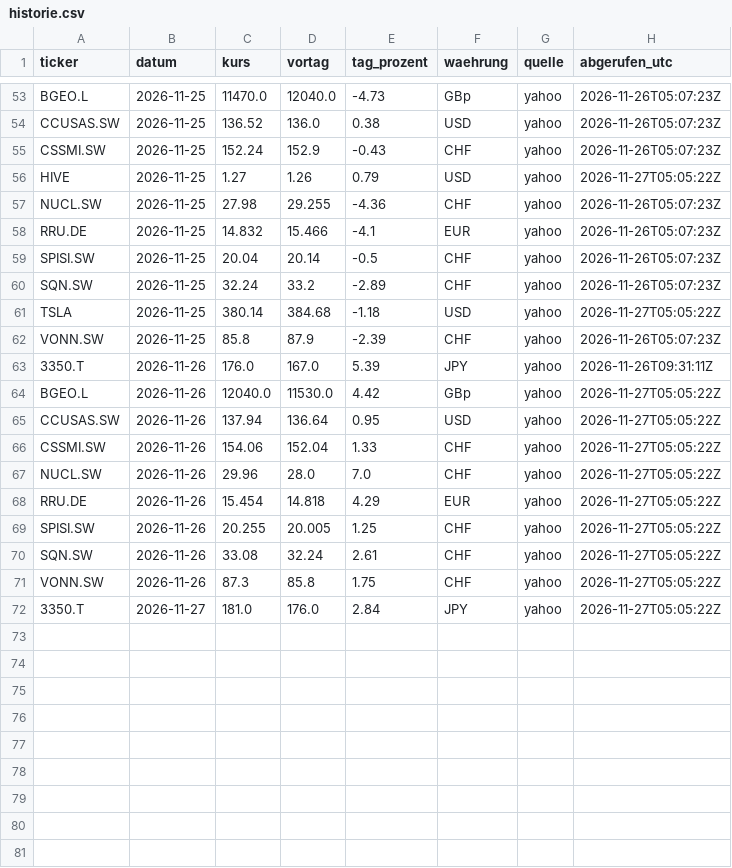
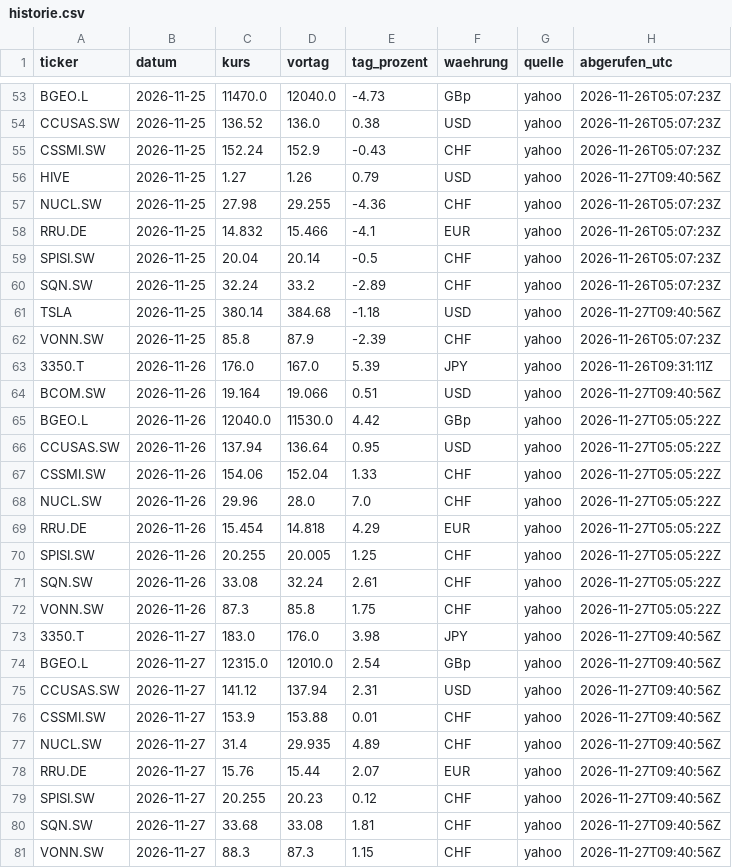
Before and after one commit to kieselstark/briefing-kurse, a CSV file: historie.csv, drawn as a sheet; only a part is shown, gaps mark what is left out.

```diff
--- a/historie.csv
+++ b/historie.csv
@@ -55,3 +55,3 @@ CCUSAS.SW,2026-11-25,136.52,136.0,0.38,USD,yahoo,2026-11-26T05:07:23Z
 CSSMI.SW,2026-11-25,152.24,152.9,-0.43,CHF,yahoo,2026-11-26T05:07:23Z
-HIVE,2026-11-25,1.27,1.26,0.79,USD,yahoo,2026-11-27T05:05:22Z
+HIVE,2026-11-25,1.27,1.26,0.79,USD,yahoo,2026-11-27T09:40:56Z
 NUCL.SW,2026-11-25,27.98,29.255,-4.36,CHF,yahoo,2026-11-26T05:07:23Z
@@ -60,5 +60,6 @@ SPISI.SW,2026-11-25,20.04,20.14,-0.5,CHF,yahoo,2026-11-26T05:07:23Z
 SQN.SW,2026-11-25,32.24,33.2,-2.89,CHF,yahoo,2026-11-26T05:07:23Z
-TSLA,2026-11-25,380.14,384.68,-1.18,USD,yahoo,2026-11-27T05:05:22Z
+TSLA,2026-11-25,380.14,384.68,-1.18,USD,yahoo,2026-11-27T09:40:56Z
 VONN.SW,2026-11-25,85.8,87.9,-2.39,CHF,yahoo,2026-11-26T05:07:23Z
 3350.T,2026-11-26,176.0,167.0,5.39,JPY,yahoo,2026-11-26T09:31:11Z
+BCOM.SW,2026-11-26,19.164,19.066,0.51,USD,yahoo,2026-11-27T09:40:56Z
 BGEO.L,2026-11-26,12040.0,11530.0,4.42,GBp,yahoo,2026-11-27T05:05:22Z
@@ -71,2 +72,10 @@ SQN.SW,2026-11-26,33.08,32.24,2.61,CHF,yahoo,2026-11-27T05:05:22Z
 VONN.SW,2026-11-26,87.3,85.8,1.75,CHF,yahoo,2026-11-27T05:05:22Z
-3350.T,2026-11-27,181.0,176.0,2.84,JPY,yahoo,2026-11-27T05:05:22Z
+3350.T,2026-11-27,183.0,176.0,3.98,JPY,yahoo,2026-11-27T09:40:56Z
+BGEO.L,2026-11-27,12315.0,12010.0,2.54,GBp,yahoo,2026-11-27T09:40:56Z
+CCUSAS.SW,2026-11-27,141.12,137.94,2.31,USD,yahoo,2026-11-27T09:40:56Z
+CSSMI.SW,2026-11-27,153.9,153.88,0.01,CHF,yahoo,2026-11-27T09:40:56Z
+NUCL.SW,2026-11-27,31.4,29.935,4.89,CHF,yahoo,2026-11-27T09:40:56Z
+RRU.DE,2026-11-27,15.76,15.44,2.07,EUR,yahoo,2026-11-27T09:40:56Z
+SPISI.SW,2026-11-27,20.255,20.23,0.12,CHF,yahoo,2026-11-27T09:40:56Z
+SQN.SW,2026-11-27,33.68,33.08,1.81,CHF,yahoo,2026-11-27T09:40:56Z
+VONN.SW,2026-11-27,88.3,87.3,1.15,CHF,yahoo,2026-11-27T09:40:56Z
```
Also changed, not shown: kurse.csv.
